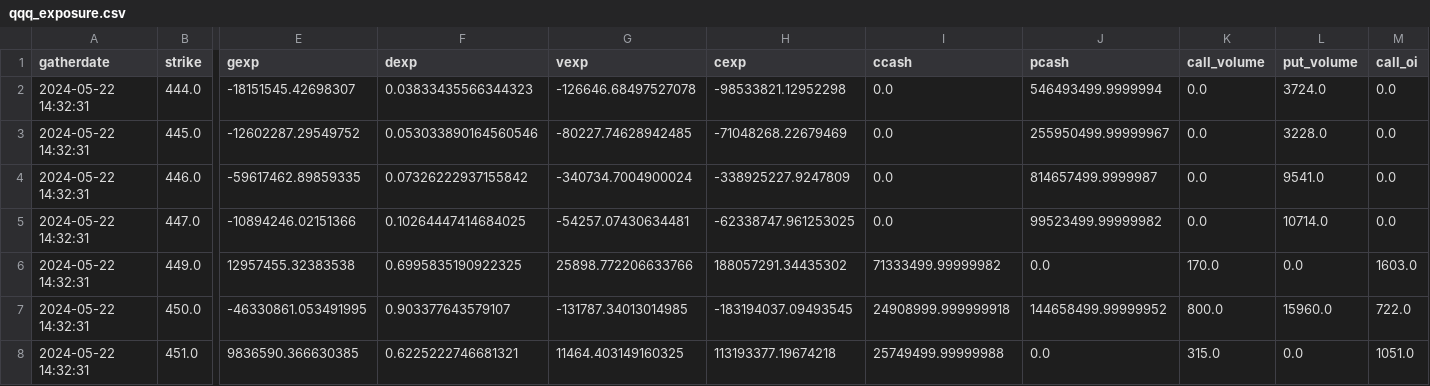
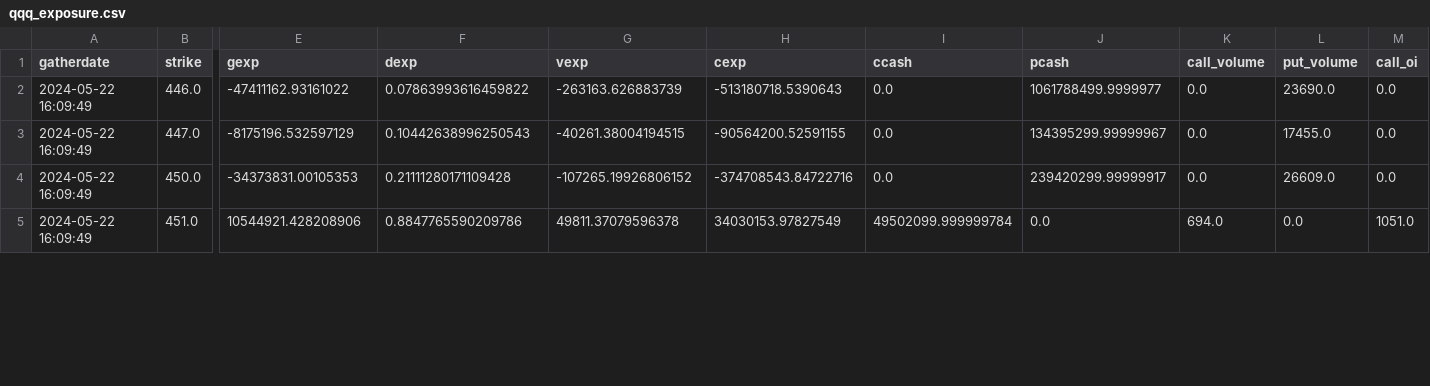
Before and after one commit to marketeyes/dash, a CSV file: data/exposure/qqq_exposure.csv, drawn as a sheet; only a part is shown, gaps mark what is left out; removed rows and columns are numbered as before the commit, all else as after; rows hold the shown columns only; the diff covers the shown part only; the diff names each change by its address in the sheet, - before the commit and + after, or states it on an @@ line.

```diff
--- a/data/exposure/qqq_exposure.csv
+++ b/data/exposure/qqq_exposure.csv
-row 2: 2024-05-22 14:32:31 | 444.0 | -18151545.42698307 | 0.03833435566344323 | -126646.68497527078 | -98533821.12952298 | 0.0 | 546493499.9999994 | 0.0 | 3724.0 | 0.0
-row 3: 2024-05-22 14:32:31 | 445.0 | -12602287.29549752 | 0.053033890164560546 | -80227.74628942485 | -71048268.22679469 | 0.0 | 255950499.99999967 | 0.0 | 3228.0 | 0.0
-A2:A3 (gatherdate): 2024-05-22 14:32:31
+A2:A3 (gatherdate): 2024-05-22 16:09:49
-E2 (gexp): -59617462.89859335
+E2 (gexp): -47411162.93161022
-F2 (dexp): 0.07326222937155842
+F2 (dexp): 0.07863993616459822
-G2 (vexp): -340734.7004900024
+G2 (vexp): -263163.626883739
-H2 (cexp): -338925227.9247809
+H2 (cexp): -513180718.5390643
-J2 (pcash): 814657499.9999987
+J2 (pcash): 1061788499.9999977
-L2 (put_volume): 9541.0
+L2 (put_volume): 23690.0
-E3 (gexp): -10894246.02151366
+E3 (gexp): -8175196.532597129
-F3 (dexp): 0.10264447414684025
+F3 (dexp): 0.10442638996250543
-G3 (vexp): -54257.07430634481
+G3 (vexp): -40261.38004194515
-H3 (cexp): -62338747.961253025
+H3 (cexp): -90564200.52591155
-J3 (pcash): 99523499.99999982
+J3 (pcash): 134395299.99999967
-L3 (put_volume): 10714.0
+L3 (put_volume): 17455.0
-row 6: 2024-05-22 14:32:31 | 449.0 | 12957455.32383538 | 0.6995835190922325 | 25898.772206633766 | 188057291.34435302 | 71333499.99999982 | 0.0 | 170.0 | 0.0 | 1603.0
-A4:A5 (gatherdate): 2024-05-22 14:32:31
+A4:A5 (gatherdate): 2024-05-22 16:09:49
-E4 (gexp): -46330861.053491995
+E4 (gexp): -34373831.00105353
-F4 (dexp): 0.903377643579107
+F4 (dexp): 0.21111280171109428
-G4 (vexp): -131787.34013014985
+G4 (vexp): -107265.19926806152
-H4 (cexp): -183194037.09493545
+H4 (cexp): -374708543.84722716
-I4 (ccash): 24908999.999999918
+I4 (ccash): 0.0
-J4 (pcash): 144658499.99999952
+J4 (pcash): 239420299.99999917
-K4 (call_volume): 800.0
+K4 (call_volume): 0.0
-L4 (put_volume): 15960.0
+L4 (put_volume): 26609.0
-M4 (call_oi): 722.0
+M4 (call_oi): 0.0
-E5 (gexp): 9836590.366630385
+E5 (gexp): 10544921.428208906
-F5 (dexp): 0.6225222746681321
+F5 (dexp): 0.8847765590209786
-G5 (vexp): 11464.403149160325
+G5 (vexp): 49811.37079596378
-H5 (cexp): 113193377.19674218
+H5 (cexp): 34030153.97827549
-I5 (ccash): 25749499.99999988
+I5 (ccash): 49502099.999999784
-K5 (call_volume): 315.0
+K5 (call_volume): 694.0
```
Also changed, not shown: 2 added rows and 90 edited cells elsewhere in this file, data/exposure/iwm_exposure.csv, data/exposure/spy_exposure.csv, 16 other files.
